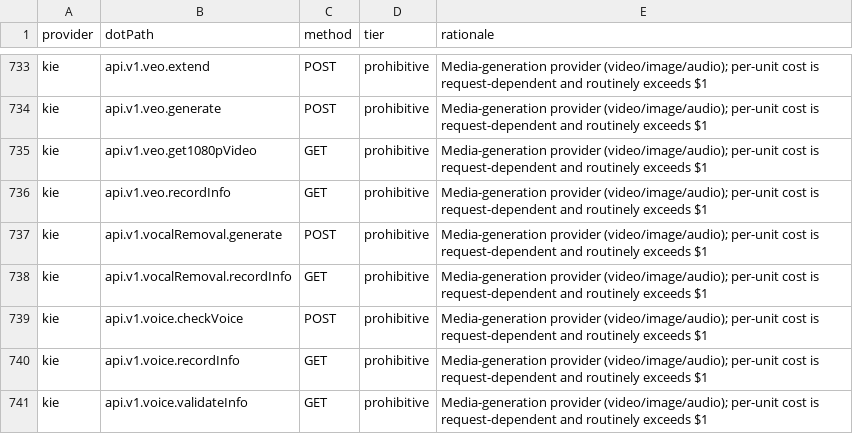
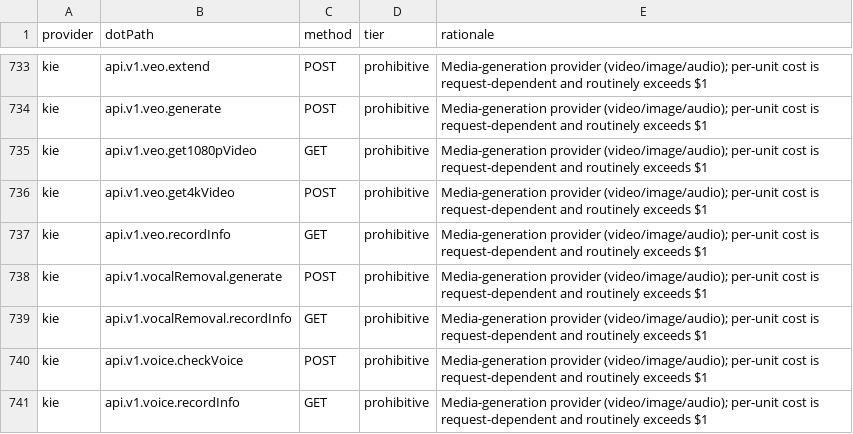
Before and after one commit to justintanner/apicity, a TSV file: scripts/endpoint-cost-tiers.tsv, drawn as a sheet; only a part is shown, gaps mark what is left out; the shorter side is filled out with more unchanged rows; the diff names each change by its address in the sheet, - before the commit and + after, or states it on an @@ line.

Commit message:
feat(kie): add Veo 4K video endpoint (ac-9rkxkm)
Add POST /api/v1/veo/get-4k-video as veo.post.api.v1.veo.get4kVideo
(JSON body; not GET like the 1080p sibling), paygate registry entry,
endpoint docs/cost-tier rows, tests, examples, and a Polly recording
for the free missing-record envelope.

Validation:
- pnpm run dev:record -- tests/integration/kie-veo-get-4k-video.test.ts
- pnpm run test:run tests/integration/kie-veo-get-4k-video.test.ts
- pnpm run harness:telegram -- --all get-4k-video --dry-run
- pnpm exec vitest run --config tests/vitest.integration.ts tests/unit/kie-veo.test.ts tests/unit/paid-endpoint-semantics.test.ts tests/unit/cost-paid-endpoints.test.ts
- pnpm run dev:preflight:fast -- kie

```diff
--- a/scripts/endpoint-cost-tiers.tsv
+++ b/scripts/endpoint-cost-tiers.tsv
+row 736: kie | api.v1.veo.get4kVideo | POST | prohibitive | Media-generation provider (video/image/audio); per-unit cost is request-dependent and routinely exceeds $1
```
Also changed, not shown: scripts/endpoint-docs.tsv, 16 other files.
